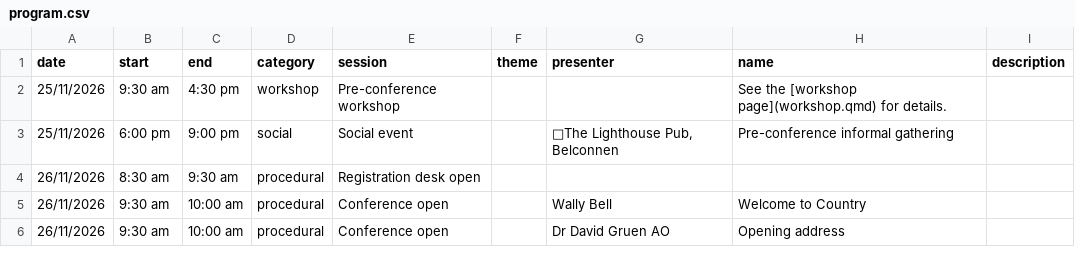
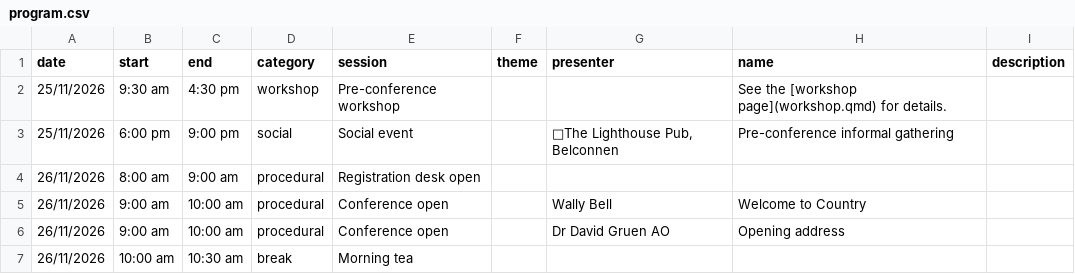
Before and after one commit to ausdatascinet/conference-2026, a CSV file: resources/program.csv, drawn as a sheet; only a part is shown; the diff covers the shown part only.

Commit message:
updated session timing

```diff
--- a/resources/program.csv
+++ b/resources/program.csv
@@ -3,4 +3,5 @@
 25/11/2026,6:00 pm,9:00 pm,social,Social event,,"📍The Lighthouse Pub, Belconnen",Pre-conference informal gathering,
-26/11/2026,8:30 am,9:30 am,procedural,Registration desk open,,,,
-26/11/2026,9:30 am,10:00 am,procedural,Conference open,,Wally Bell,Welcome to Country,
-26/11/2026,9:30 am,10:00 am,procedural,Conference open,,Dr David Gruen AO,Opening address,
+26/11/2026,8:00 am,9:00 am,procedural,Registration desk open,,,,
+26/11/2026,9:00 am,10:00 am,procedural,Conference open,,Wally Bell,Welcome to Country,
+26/11/2026,9:00 am,10:00 am,procedural,Conference open,,Dr David Gruen AO,Opening address,
+26/11/2026,10:00 am,10:30 am,break,Morning tea,,,,
```
Also changed, not shown: 1 removed row and 9 edited cells elsewhere in this file, 3 other files.
